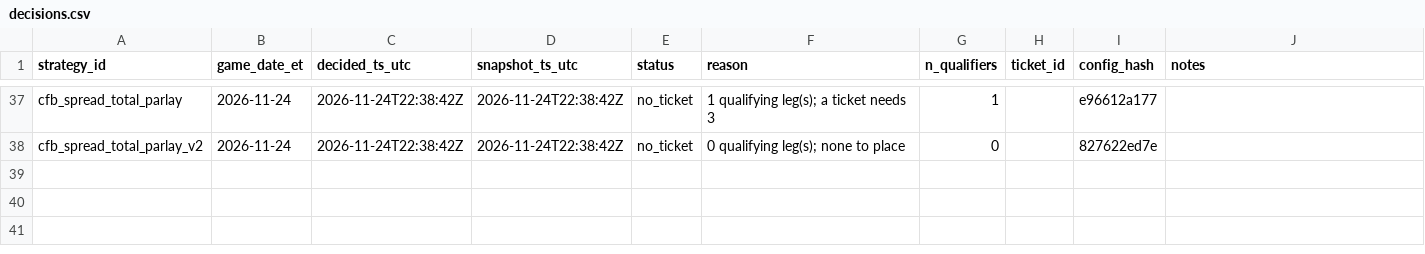
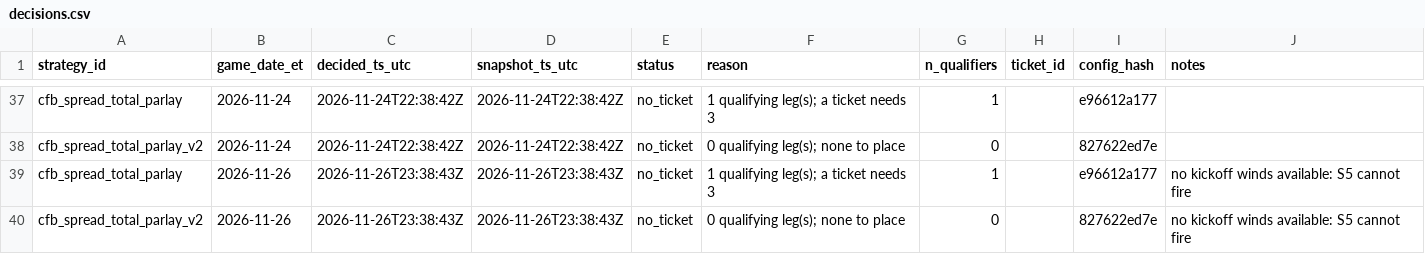
Before and after one commit to gitchrisqueen/panthera, a CSV file: data/ncaaf/tickets/decisions.csv, drawn as a sheet; only a part is shown, gaps mark what is left out.

```diff
--- a/data/ncaaf/tickets/decisions.csv
+++ b/data/ncaaf/tickets/decisions.csv
@@ -38 +38,3 @@ cfb_spread_total_parlay,2026-11-24,2026-11-24T22:38:42Z,2026-11-24T22:38:42Z,no_
 cfb_spread_total_parlay_v2,2026-11-24,2026-11-24T22:38:42Z,2026-11-24T22:38:42Z,no_ticket,0 qualifying leg(s); none to place,0,,827622ed7e,
+cfb_spread_total_parlay,2026-11-26,2026-11-26T23:38:43Z,2026-11-26T23:38:43Z,no_ticket,1 qualifying leg(s); a ticket needs 3,1,,e96612a177,no kickoff winds available: S5 cannot fire
+cfb_spread_total_parlay_v2,2026-11-26,2026-11-26T23:38:43Z,2026-11-26T23:38:43Z,no_ticket,0 qualifying leg(s); none to place,0,,827622ed7e,no kickoff winds available: S5 cannot fire
```
Also changed, not shown: data/lab/ncaaf/features.csv, data/ncaaf/tickets/qualifiers.csv, 4 other files.
